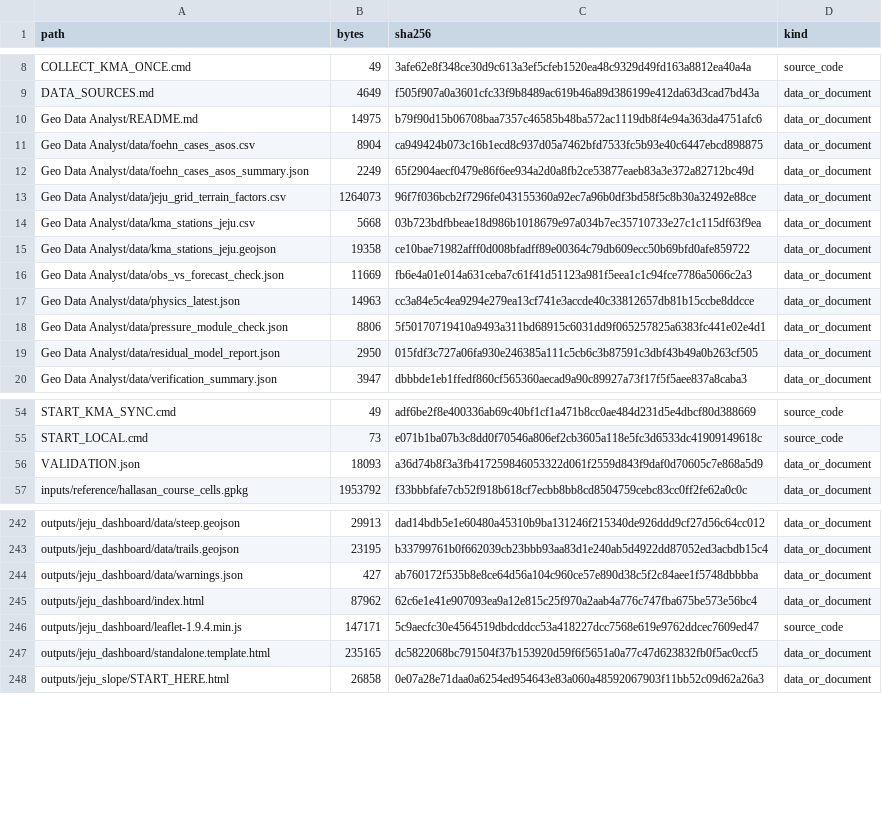
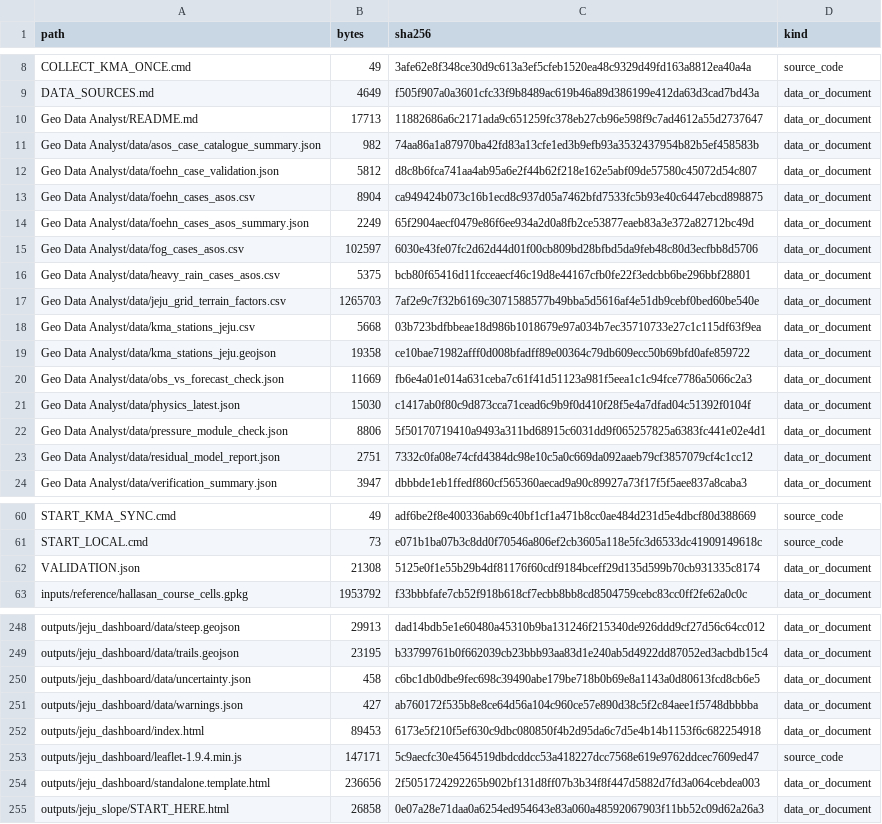
Before and after one commit to Mountain-Challenge-Project/Halla-GeoData, a CSV file: FILE_MANIFEST.csv, drawn as a sheet; only a part is shown, gaps mark what is left out; the diff covers the shown part only.

```diff
--- a/FILE_MANIFEST.csv
+++ b/FILE_MANIFEST.csv
@@ -9,6 +9,10 @@ COLLECT_KMA_ONCE.cmd,49,3afe62e8f348ce30d9c613a3ef5cfeb1520ea48c9329d49fd163a881
 DATA_SOURCES.md,4649,f505f907a0a3601cfc33f9b8489ac619b46a89d386199e412da63d3cad7bd43a,data_or_document
-Geo Data Analyst/README.md,14975,b79f90d15b06708baa7357c46585b48ba572ac1119db8f4e94a363da4751afc6,data_or_document
+Geo Data Analyst/README.md,17713,11882686a6c2171ada9c651259fc378eb27cb96e598f9c7ad4612a55d2737647,data_or_document
+Geo Data Analyst/data/asos_case_catalogue_summary.json,982,74aa86a1a87970ba42fd83a13cfe1ed3b9efb93a3532437954b82b5ef458583b,data_or_document
+Geo Data Analyst/data/foehn_case_validation.json,5812,d8c8b6fca741aa4ab95a6e2f44b62f218e162e5abf09de57580c45072d54c807,data_or_document
 Geo Data Analyst/data/foehn_cases_asos.csv,8904,ca949424b073c16b1ecd8c937d05a7462bfd7533fc5b93e40c6447ebcd898875,data_or_document
 Geo Data Analyst/data/foehn_cases_asos_summary.json,2249,65f2904aecf0479e86f6ee934a2d0a8fb2ce53877eaeb83a3e372a82712bc49d,data_or_document
-Geo Data Analyst/data/jeju_grid_terrain_factors.csv,1264073,96f7f036bcb2f7296fe043155360a92ec7a96b0df3bd58f5c8b30a32492e88ce,data_or_document
+Geo Data Analyst/data/fog_cases_asos.csv,102597,6030e43fe07fc2d62d44d01f00cb809bd28bfbd5da9feb48c80d3ecfbb8d5706,data_or_document
+Geo Data Analyst/data/heavy_rain_cases_asos.csv,5375,bcb80f65416d11fcceaecf46c19d8e44167cfb0fe22f3edcbb6be296bbf28801,data_or_document
+Geo Data Analyst/data/jeju_grid_terrain_factors.csv,1265703,7af2e9c7f32b6169c3071588577b49bba5d5616af4e51db9cebf0bed60be540e,data_or_document
 Geo Data Analyst/data/kma_stations_jeju.csv,5668,03b723bdfbbeae18d986b1018679e97a034b7ec35710733e27c1c115df63f9ea,data_or_document
@@ -16,5 +20,5 @@ Geo Data Analyst/data/kma_stations_jeju.geojson,19358,ce10bae71982afff0d008bfadf
 Geo Data Analyst/data/obs_vs_forecast_check.json,11669,fb6e4a01e014a631ceba7c61f41d51123a981f5eea1c1c94fce7786a5066c2a3,data_or_document
-Geo Data Analyst/data/physics_latest.json,14963,cc3a84e5c4ea9294e279ea13cf741e3accde40c33812657db81b15ccbe8ddcce,data_or_document
+Geo Data Analyst/data/physics_latest.json,15030,c1417ab0f80c9d873cca71cead6c9b9f0d410f28f5e4a7dfad04c51392f0104f,data_or_document
 Geo Data Analyst/data/pressure_module_check.json,8806,5f50170719410a9493a311bd68915c6031dd9f065257825a6383fc441e02e4d1,data_or_document
-Geo Data Analyst/data/residual_model_report.json,2950,015fdf3c727a06fa930e246385a111c5cb6c3b87591c3dbf43b49a0b263cf505,data_or_document
+Geo Data Analyst/data/residual_model_report.json,2751,7332c0fa08e74cfd4384dc98e10c5a0c669da092aaeb79cf3857079cf4c1cc12,data_or_document
 Geo Data Analyst/data/verification_summary.json,3947,dbbbde1eb1ffedf860cf565360aecad9a90c89927a73f17f5f5aee837a8caba3,data_or_document
@@ -55,3 +61,3 @@ START_KMA_SYNC.cmd,49,adf6be2f8e400336ab69c40bf1cf1a471b8cc0ae484d231d5e4dbcf80d
 START_LOCAL.cmd,73,e071b1ba07b3c8dd0f70546a806ef2cb3605a118e5fc3d6533dc41909149618c,source_code
-VALIDATION.json,18093,a36d74b8f3a3fb417259846053322d061f2559d843f9daf0d70605c7e868a5d9,data_or_document
+VALIDATION.json,21308,5125e0f1e55b29b4df81176f60cdf9184bceff29d135d599b70cb931335c8174,data_or_document
 inputs/reference/hallasan_course_cells.gpkg,1953792,f33bbbfafe7cb52f918b618cf7ecbb8bb8cd8504759cebc83cc0ff2fe62a0c0c,data_or_document
@@ -243,6 +249,7 @@ outputs/jeju_dashboard/data/steep.geojson,29913,dad14bdb5e1e60480a45310b9ba13124
 outputs/jeju_dashboard/data/trails.geojson,23195,b33799761b0f662039cb23bbb93aa83d1e240ab5d4922dd87052ed3acbdb15c4,data_or_document
+outputs/jeju_dashboard/data/uncertainty.json,458,c6bc1db0dbe9fec698c39490abe179be718b0b69e8a1143a0d80613fcd8cb6e5,data_or_document
 outputs/jeju_dashboard/data/warnings.json,427,ab760172f535b8e8ce64d56a104c960ce57e890d38c5f2c84aee1f5748dbbbba,data_or_document
-outputs/jeju_dashboard/index.html,87962,62c6e1e41e907093ea9a12e815c25f970a2aab4a776c747fba675be573e56bc4,data_or_document
+outputs/jeju_dashboard/index.html,89453,6173e5f210f5ef630c9dbc080850f4b2d95da6c7d5e4b14b1153f6c682254918,data_or_document
 outputs/jeju_dashboard/leaflet-1.9.4.min.js,147171,5c9aecfc30e4564519dbdcddcc53a418227dcc7568e619e9762ddcec7609ed47,source_code
-outputs/jeju_dashboard/standalone.template.html,235165,dc5822068bc791504f37b153920d59f6f5651a0a77c47d623832fb0f5ac0ccf5,data_or_document
+outputs/jeju_dashboard/standalone.template.html,236656,2f5051724292265b902bf131d8ff07b3b34f8f447d5882d7fd3a064cebdea003,data_or_document
 outputs/jeju_slope/START_HERE.html,26858,0e07a28e71daa0a6254ed954643e83a060a48592067903f11bb52c09d62a26a3,data_or_document
```
Also changed, not shown: 2 added rows and 14 edited cells elsewhere in this file, 20 other files.
